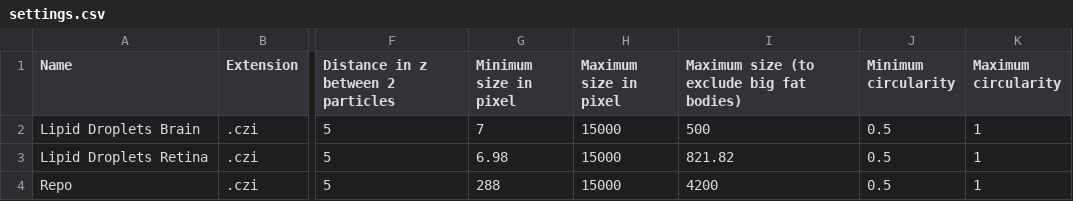
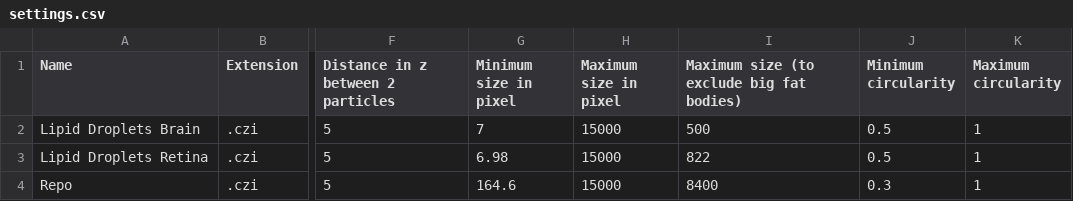
Before and after one commit to dcluet/Lipid_Droplets_Detector, a CSV file: src/Macro/settings.csv, drawn as a sheet; only a part is shown, gaps mark what is left out; the diff names each change by its address in the sheet, - before the commit and + after, or states it on an @@ line.

```diff
--- a/src/Macro/settings.csv
+++ b/src/Macro/settings.csv
-I3: 821.82
+I3: 822
-G4 (Minimum size in pixel): 288
+G4 (Minimum size in pixel): 164.6
-I4: 4200
+I4: 8400
-J4 (Minimum circularity): 0.5
+J4 (Minimum circularity): 0.3
```
Also changed, not shown: 4 other files.
